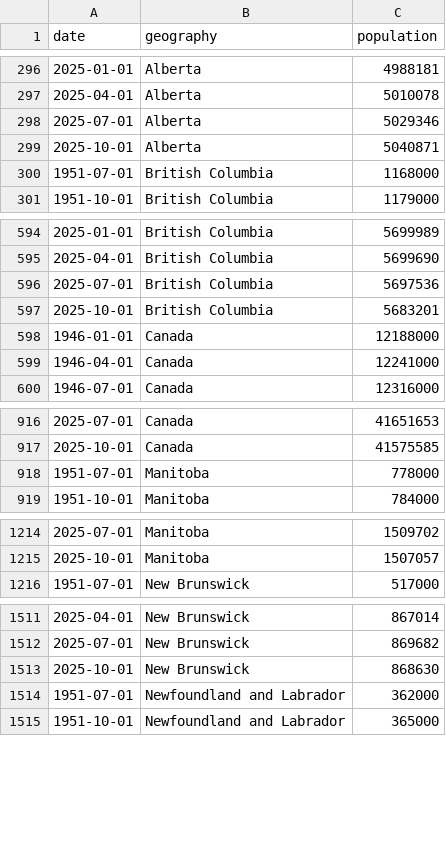
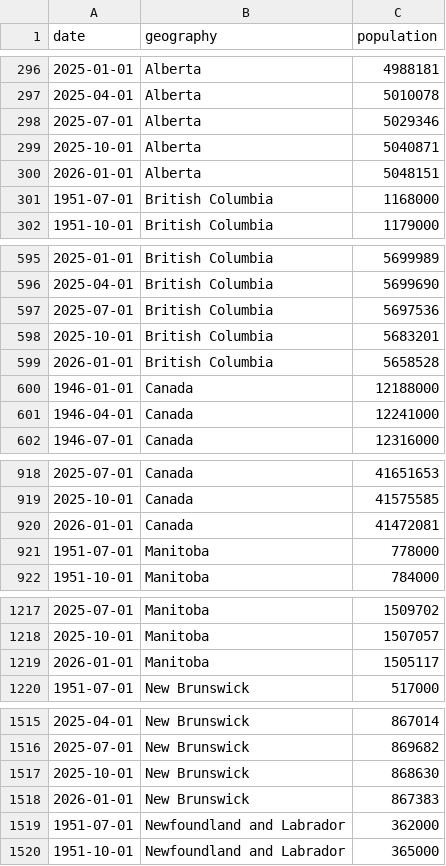
Before and after one commit to CanadaObservatory/CanadaDataObs, a CSV file: data/population/statcan_population_quarterly.csv, drawn as a sheet; only a part is shown, gaps mark what is left out; the diff covers the shown part only.

```diff
--- a/data/population/statcan_population_quarterly.csv
+++ b/data/population/statcan_population_quarterly.csv
@@ -299,2 +299,3 @@ date,geography,population
 2025-10-01,Alberta,5040871
+2026-01-01,Alberta,5048151
 1951-07-01,British Columbia,1168000
@@ -597,2 +598,3 @@ date,geography,population
 2025-10-01,British Columbia,5683201
+2026-01-01,British Columbia,5658528
 1946-01-01,Canada,12188000
@@ -917,2 +919,3 @@ date,geography,population
 2025-10-01,Canada,41575585
+2026-01-01,Canada,41472081
 1951-07-01,Manitoba,778000
@@ -1215,2 +1218,3 @@ date,geography,population
 2025-10-01,Manitoba,1507057
+2026-01-01,Manitoba,1505117
 1951-07-01,New Brunswick,517000
@@ -1513,2 +1517,3 @@ date,geography,population
 2025-10-01,New Brunswick,868630
+2026-01-01,New Brunswick,867383
 1951-07-01,Newfoundland and Labrador,362000
```
Also changed, not shown: 9 added rows elsewhere in this file, 4 other files.
